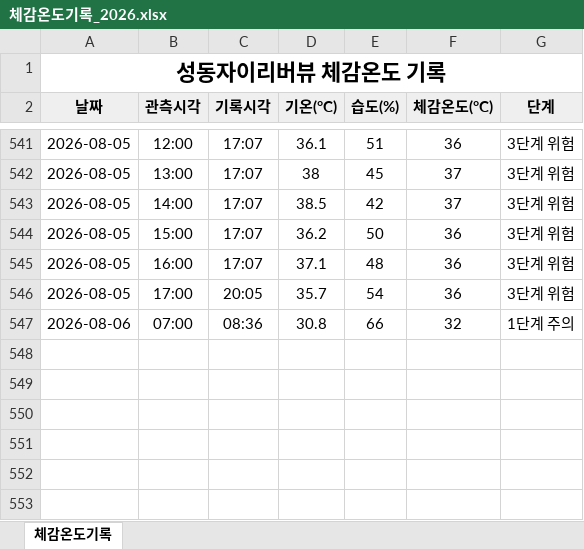
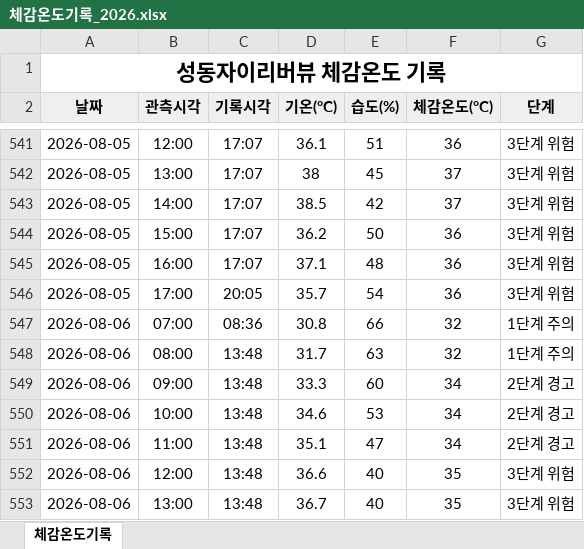
Before and after one commit to dhdh09080/seongdongxi, an Excel workbook: data/체감온도기록_2026.xlsx, sheet 체감온도기록, drawn as a sheet; only a part is shown, gaps mark what is left out; values as stored, in another font and other column widths than the file's, no borders; the diff names each change by its address in the sheet, - before the commit and + after, or states it on an @@ line.

```diff
--- a/data/체감온도기록_2026.xlsx (sheet 체감온도기록)
+++ b/data/체감온도기록_2026.xlsx (sheet 체감온도기록)
+row 548: 2026-08-06 | 08:00 | 13:48 | 31.7 | 63 | 32 | 1단계 주의
+row 549: 2026-08-06 | 09:00 | 13:48 | 33.3 | 60 | 34 | 2단계 경고
+row 550: 2026-08-06 | 10:00 | 13:48 | 34.6 | 53 | 34 | 2단계 경고
+row 551: 2026-08-06 | 11:00 | 13:48 | 35.1 | 47 | 34 | 2단계 경고
+row 552: 2026-08-06 | 12:00 | 13:48 | 36.6 | 40 | 35 | 3단계 위험
+row 553: 2026-08-06 | 13:00 | 13:48 | 36.7 | 40 | 35 | 3단계 위험
```
